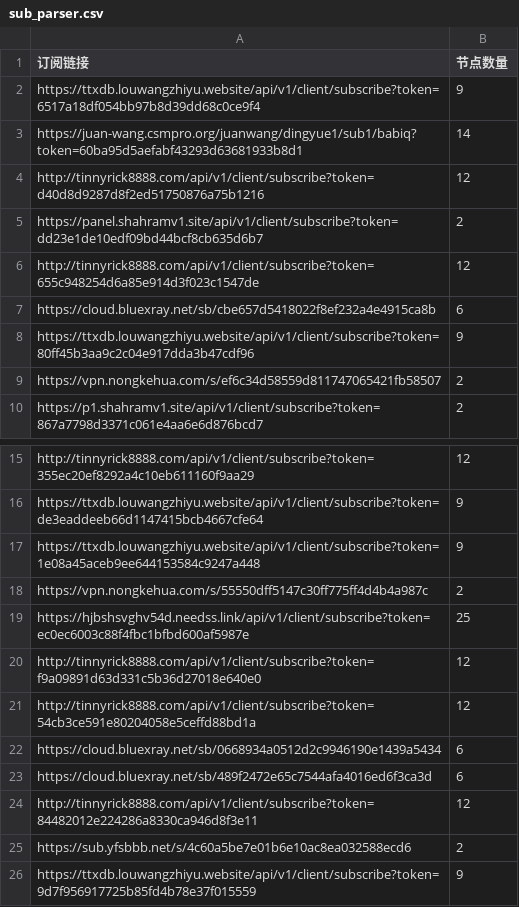
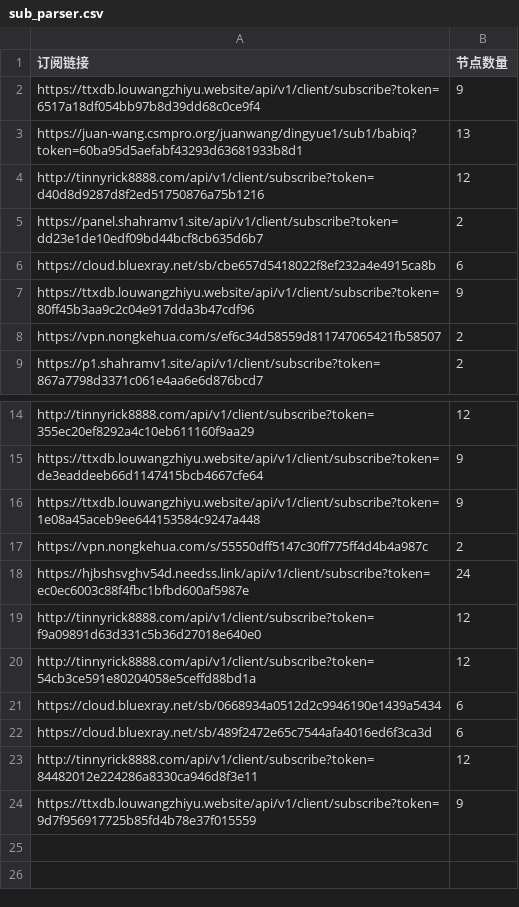
Before and after one commit to ipenwrt/Sub-Parser, a CSV file: sub_parser.csv, drawn as a sheet; only a part is shown, gaps mark what is left out.

```diff
--- a/sub_parser.csv
+++ b/sub_parser.csv
@@ -2,6 +2,5 @@
 https://ttxdb.louwangzhiyu.website/api/v1/client/subscribe?token=6517a18df054bb97b8d39dd68c0ce9f4,9
-https://juan-wang.csmpro.org/juanwang/dingyue1/sub1/babiq?token=60ba95d5aefabf43293d63681933b8d1,14
+https://juan-wang.csmpro.org/juanwang/dingyue1/sub1/babiq?token=60ba95d5aefabf43293d63681933b8d1,13
 http://tinnyrick8888.com/api/v1/client/subscribe?token=d40d8d9287d8f2ed51750876a75b1216,12
 https://panel.shahramv1.site/api/v1/client/subscribe?token=dd23e1de10edf09bd44bcf8cb635d6b7,2
-http://tinnyrick8888.com/api/v1/client/subscribe?token=655c948254d6a85e914d3f023c1547de,12
 https://cloud.bluexray.net/sb/cbe657d5418022f8ef232a4e4915ca8b,6
@@ -18,3 +17,3 @@ https://ttxdb.louwangzhiyu.website/api/v1/client/subscribe?token=1e08a45aceb9ee6
 https://vpn.nongkehua.com/s/55550dff5147c30ff775ff4d4b4a987c,2
-https://hjbshsvghv54d.needss.link/api/v1/client/subscribe?token=ec0ec6003c88f4fbc1bfbd600af5987e,25
+https://hjbshsvghv54d.needss.link/api/v1/client/subscribe?token=ec0ec6003c88f4fbc1bfbd600af5987e,24
 http://tinnyrick8888.com/api/v1/client/subscribe?token=f9a09891d63d331c5b36d27018e640e0,12
@@ -24,3 +23,2 @@ https://cloud.bluexray.net/sb/489f2472e65c7544afa4016ed6f3ca3d,6
 http://tinnyrick8888.com/api/v1/client/subscribe?token=84482012e224286a8330ca946d8f3e11,12
-https://sub.yfsbbb.net/s/4c60a5be7e01b6e10ac8ea032588ecd6,2
 https://ttxdb.louwangzhiyu.website/api/v1/client/subscribe?token=9d7f956917725b85fd4b78e37f015559,9
```
Also changed, not shown: 3 other files.
